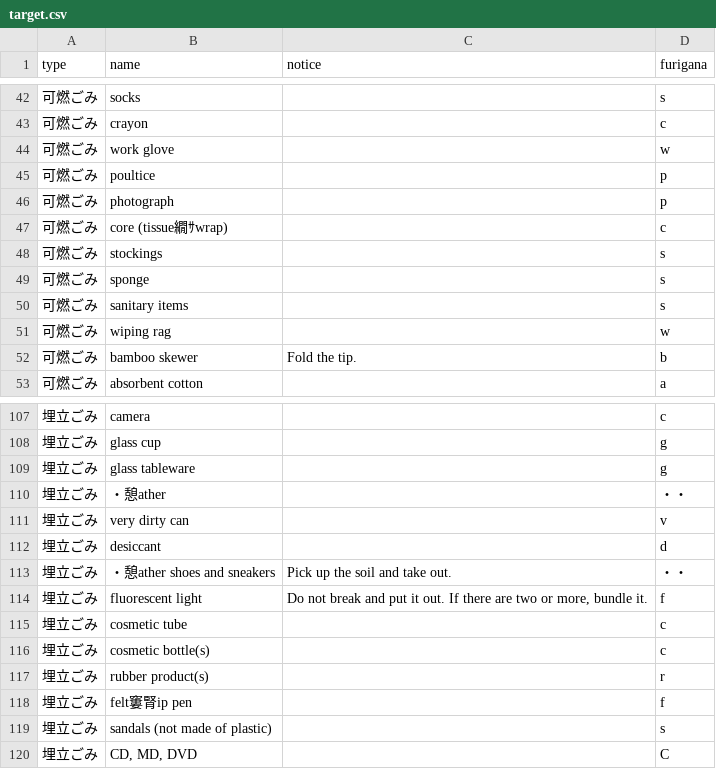
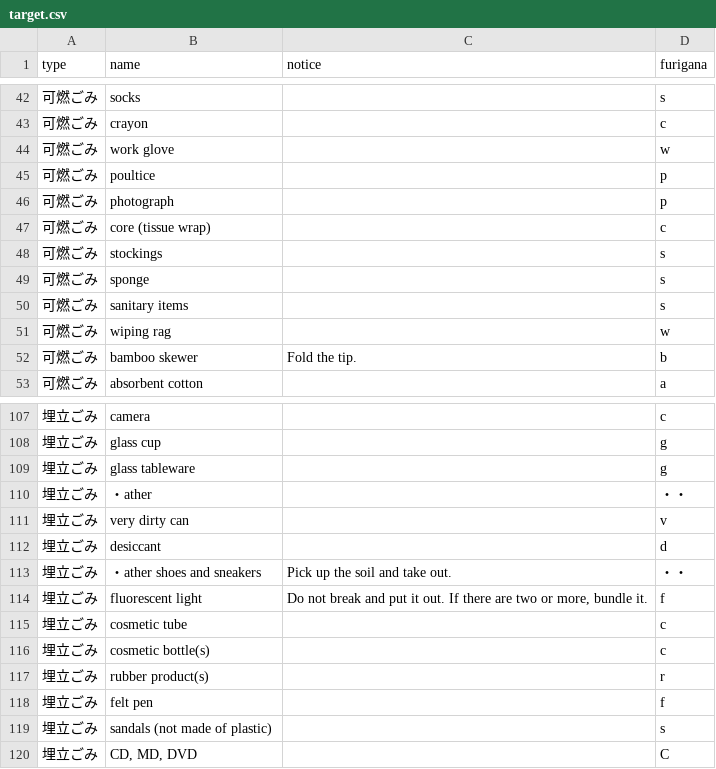
Before and after one commit to Shimizu-Sunto/5374en, a CSV file: data/target.csv, drawn as a sheet; only a part is shown, gaps mark what is left out.

Commit message:
Update target.csv

```diff
--- a/data/target.csv
+++ b/data/target.csv
@@ -46,3 +46,3 @@ type,name,notice,furigana
 可燃ごみ,photograph,,p
-可燃ごみ,core (tissue繝ｻwrap),,c
+可燃ごみ,core (tissue wrap),,c
 可燃ごみ,stockings,,s
@@ -109,6 +109,6 @@ type,name,notice,furigana
 埋立ごみ,glass tableware,,g
-埋立ごみ,・憩ather,,・・
+埋立ごみ,・ather,,・・
 埋立ごみ,very dirty can,,v
 埋立ごみ,desiccant,,d
-埋立ごみ,・憩ather shoes and sneakers,Pick up the soil and take out.,・・
+埋立ごみ,・ather shoes and sneakers,Pick up the soil and take out.,・・
 埋立ごみ,fluorescent light,"Do not break and put it out. If there are two or more, bundle it.",f
@@ -117,3 +117,3 @@ type,name,notice,furigana
 埋立ごみ,rubber product(s),,r
-埋立ごみ,felt窶腎ip pen,,f
+埋立ごみ,felt pen,,f
 埋立ごみ,sandals (not made of plastic),,s
```
